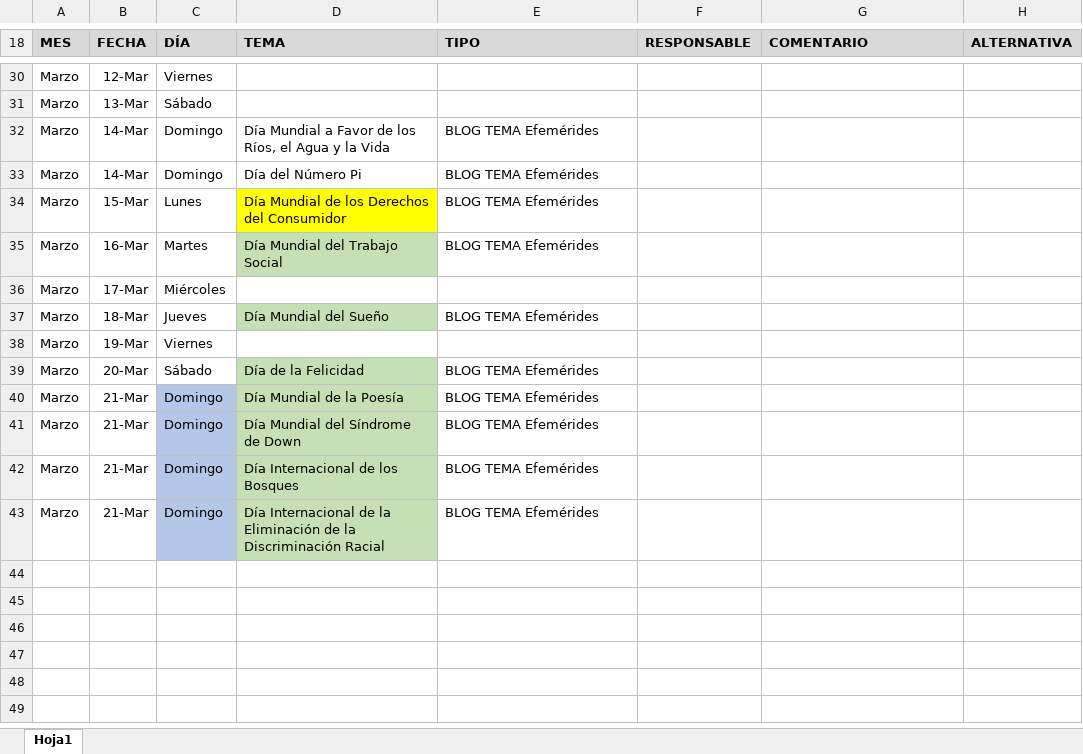
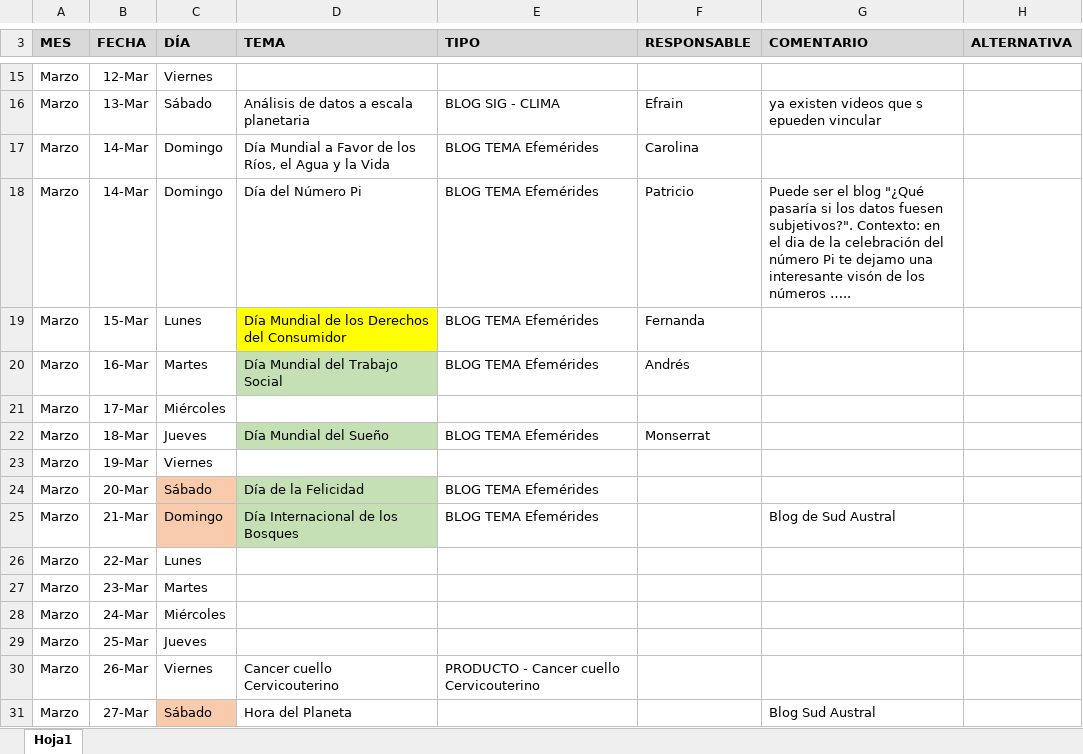
Before and after one commit to Sud-Austral/MONITOREO-DI, an Excel workbook: RRSS/Programación/Programa_Difusión_DI.xlsx, sheet Hoja1, drawn as a sheet; only a part is shown, gaps mark what is left out; values as stored, in another font and other column widths than the file's, no borders; conditional formats and table styles not drawn; removed rows and columns are numbered as before the commit, all else as after; the diff covers the shown part only; the diff names each change by its address in the sheet, - before the commit and + after, or states it on an @@ line.

```diff
--- a/RRSS/Programación/Programa_Difusión_DI.xlsx (sheet Hoja1)
+++ b/RRSS/Programación/Programa_Difusión_DI.xlsx (sheet Hoja1)
-D16 (TEMA): (empty)
+D16 (TEMA): Análisis de datos a escala planetaria
-E16 (TIPO): (empty)
+E16 (TIPO): BLOG SIG - CLIMA
-F16 (RESPONSABLE): (empty)
+F16 (RESPONSABLE): Efrain
-G16 (COMENTARIO): (empty)
+G16 (COMENTARIO): ya existen videos que s epueden vincular
-F17 (RESPONSABLE): (empty)
+F17 (RESPONSABLE): Carolina
-F18 (RESPONSABLE): (empty)
+F18 (RESPONSABLE): Patricio
-G18 (COMENTARIO): (empty)
+G18 (COMENTARIO): Puede ser el blog "¿Qué pasaría si los datos fuesen subjetivos?". Contexto: en el dia de la celebración del número Pi te dejamo una interesante visón de los números …..
-F19 (RESPONSABLE): (empty)
+F19 (RESPONSABLE): Fernanda
-F20 (RESPONSABLE): (empty)
+F20 (RESPONSABLE): Andrés
-F22 (RESPONSABLE): (empty)
+F22 (RESPONSABLE): Monserrat
-C24 fill: none
+C24 fill: #F8CBAD
-row 40: Marzo | 21-Mar | Domingo | Día Mundial de la Poesía | BLOG TEMA Efemérides
-row 41: Marzo | 21-Mar | Domingo | Día Mundial del Síndrome de Down | BLOG TEMA Efemérides
-C25 fill: #B4C7E7
+C25 fill: #F8CBAD
-G25 (COMENTARIO): (empty)
+G25 (COMENTARIO): Blog de Sud Austral
+row 26: Marzo | 22-Mar | Lunes
+row 27: Marzo | 23-Mar | Martes
+row 28: Marzo | 24-Mar | Miércoles
+row 29: Marzo | 25-Mar | Jueves
-B30 (FECHA): 21-Mar
+B30 (FECHA): 26-Mar
-C30 (DÍA): Domingo
+C30 (DÍA): Viernes
-C30 fill: #B4C7E7
+C30 fill: none
-D30 (TEMA): Día Internacional de la Eliminación de la Discriminación Racial
+D30 (TEMA): Cancer cuello Cervicouterino
-D30 fill: #C5E0B4
+D30 fill: none
-E30 (TIPO): BLOG TEMA Efemérides
+E30 (TIPO): PRODUCTO - Cancer cuello Cervicouterino
+row 31: Marzo | 27-Mar | Sábado | Hora del Planeta |  |  | Blog Sud Austral
```
Also changed, not shown: 15 removed rows and 9 edited cells elsewhere in this sheet, formulas that keep their value, Monitoreo DI.xlsx, RRSS/Programación/Efemérides DI.xlsx, 8 other files.
